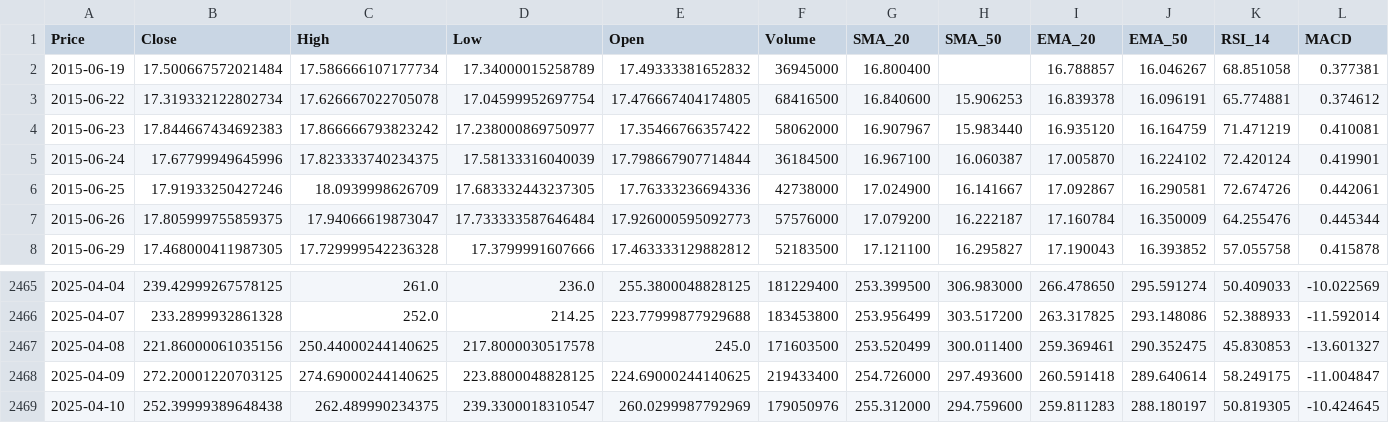
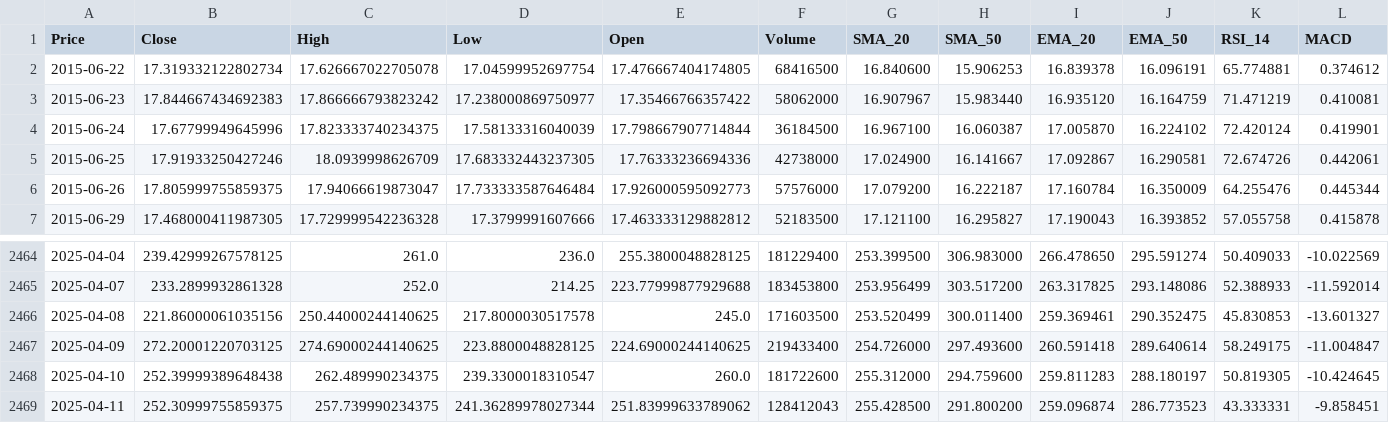
Before and after one commit to Tannngoc/Capstone2_project_BE, a CSV file: app/db/TSLA_stock.csv, drawn as a sheet; only a part is shown, gaps mark what is left out; removed rows and columns are numbered as before the commit, all else as after; rows hold the shown columns only; the diff names each change by its address in the sheet, - before the commit and + after, or states it on an @@ line.

```diff
--- a/app/db/TSLA_stock.csv
+++ b/app/db/TSLA_stock.csv
-row 2: 2015-06-19 | 17.500667572021484 | 17.586666107177734 | 17.34000015258789 | 17.49333381652832 | 36945000 | 16.800400 |  | 16.788857 | 16.046267 | 68.851058 | 0.377381
-E2468 (Open): 260.0299987792969
+E2468 (Open): 260.0
-F2468 (Volume): 179050976
+F2468 (Volume): 181722600
+row 2469: 2025-04-11 | 252.30999755859375 | 257.739990234375 | 241.36289978027344 | 251.83999633789062 | 128412043 | 255.428500 | 291.800200 | 259.096874 | 286.773523 | 43.333331 | -9.858451
```
Also changed, not shown: app/db/AAPL_stock.csv, app/db/IBM_stock.csv, 2 other files.
